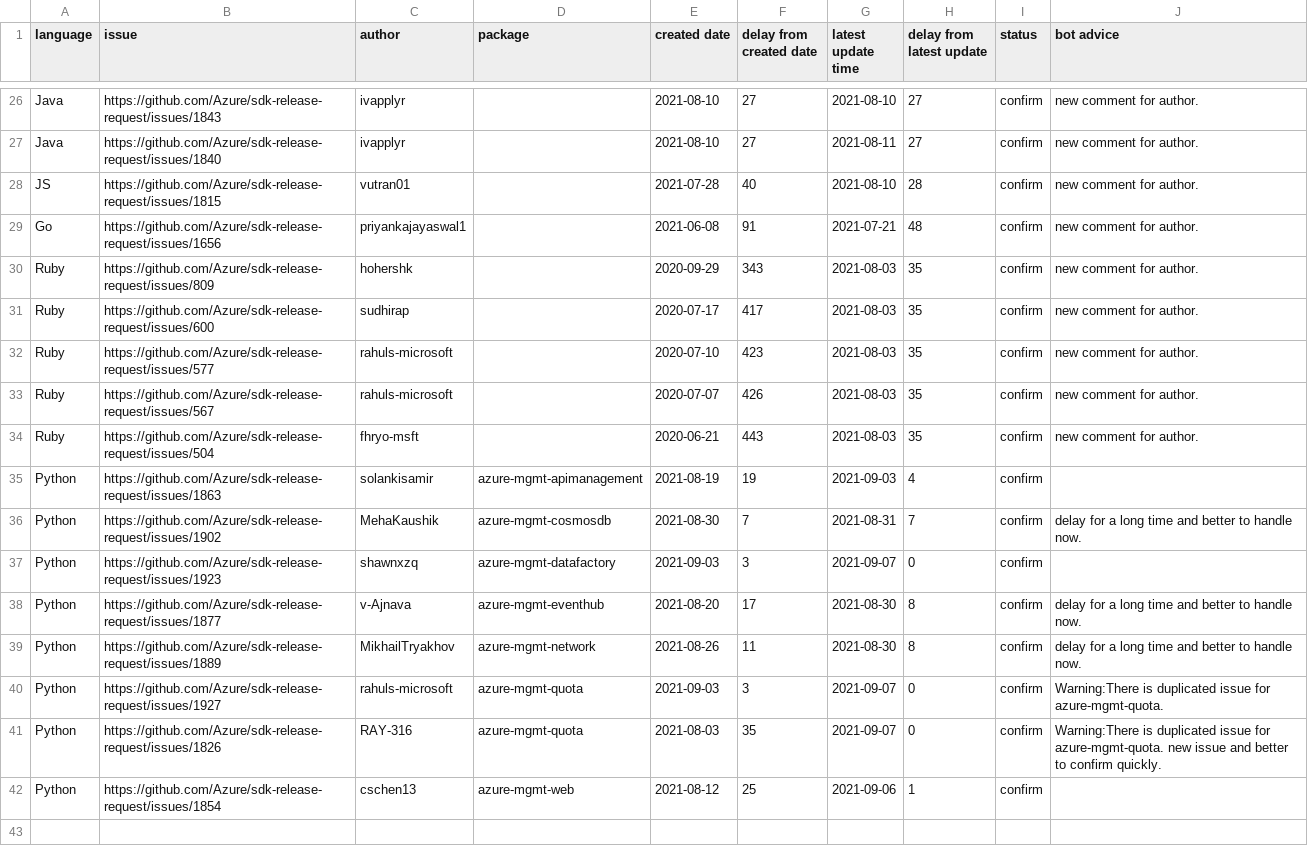
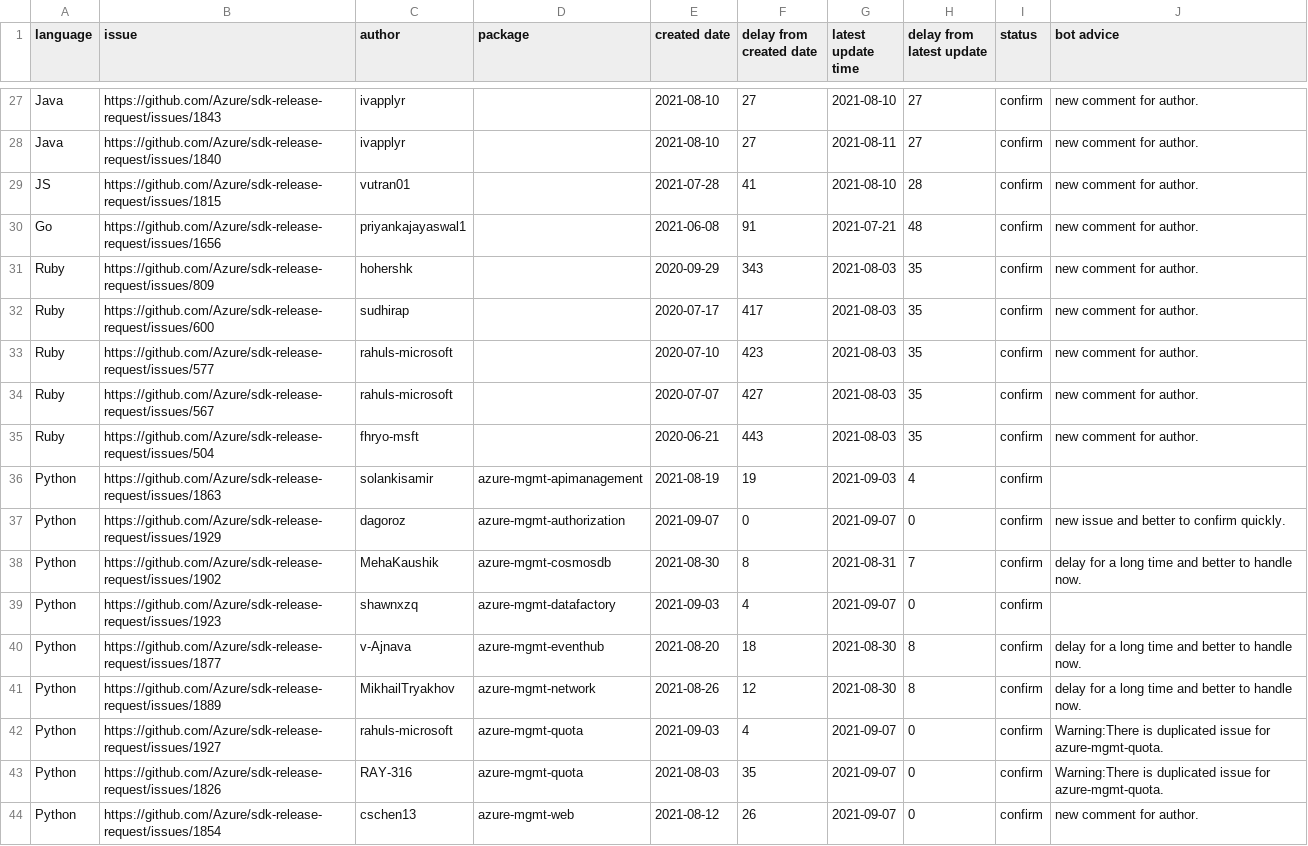
Before and after one commit to msyyc/file-storage, a CSV file: release_issue_status.csv, drawn as a sheet; only a part is shown, gaps mark what is left out; the diff covers the shown part only.

```diff
--- a/release_issue_status.csv
+++ b/release_issue_status.csv
@@ -27,3 +28,3 @@ Java,https://github.com/Azure/sdk-release-request/issues/1843,ivapplyr, ,2021-08
 Java,https://github.com/Azure/sdk-release-request/issues/1840,ivapplyr, ,2021-08-10,27,2021-08-11,27,confirm,new comment for author.
-JS,https://github.com/Azure/sdk-release-request/issues/1815,vutran01, ,2021-07-28,40,2021-08-10,28,confirm,new comment for author.
+JS,https://github.com/Azure/sdk-release-request/issues/1815,vutran01, ,2021-07-28,41,2021-08-10,28,confirm,new comment for author.
 Go,https://github.com/Azure/sdk-release-request/issues/1656,priyankajayaswal1, ,2021-06-08,91,2021-07-21,48,confirm,new comment for author.
@@ -32,11 +33,12 @@ Ruby,https://github.com/Azure/sdk-release-request/issues/600,sudhirap, ,2020-07-
 Ruby,https://github.com/Azure/sdk-release-request/issues/577,rahuls-microsoft, ,2020-07-10,423,2021-08-03,35,confirm,new comment for author.
-Ruby,https://github.com/Azure/sdk-release-request/issues/567,rahuls-microsoft, ,2020-07-07,426,2021-08-03,35,confirm,new comment for author.
+Ruby,https://github.com/Azure/sdk-release-request/issues/567,rahuls-microsoft, ,2020-07-07,427,2021-08-03,35,confirm,new comment for author.
 Ruby,https://github.com/Azure/sdk-release-request/issues/504,fhryo-msft, ,2020-06-21,443,2021-08-03,35,confirm,new comment for author.
 Python,https://github.com/Azure/sdk-release-request/issues/1863,solankisamir,azure-mgmt-apimanagement,2021-08-19,19,2021-09-03,4,confirm,
-Python,https://github.com/Azure/sdk-release-request/issues/1902,MehaKaushik,azure-mgmt-cosmosdb,2021-08-30,7,2021-08-31,7,confirm,delay for a long time and better to handle now.
-Python,https://github.com/Azure/sdk-release-request/issues/1923,shawnxzq,azure-mgmt-datafactory,2021-09-03,3,2021-09-07,0,confirm,
-Python,https://github.com/Azure/sdk-release-request/issues/1877,v-Ajnava,azure-mgmt-eventhub,2021-08-20,17,2021-08-30,8,confirm,delay for a long time and better to handle now.
-Python,https://github.com/Azure/sdk-release-request/issues/1889,MikhailTryakhov,azure-mgmt-network,2021-08-26,11,2021-08-30,8,confirm,delay for a long time and better to handle now.
-Python,https://github.com/Azure/sdk-release-request/issues/1927,rahuls-microsoft,azure-mgmt-quota,2021-09-03,3,2021-09-07,0,confirm,Warning:There is duplicated issue for azure-mgmt-quota.
-Python,https://github.com/Azure/sdk-release-request/issues/1826,RAY-316,azure-mgmt-quota,2021-08-03,35,2021-09-07,0,confirm,Warning:There is duplicated issue for azure-mgmt-quota. new issue and better to confirm quickly.
-Python,https://github.com/Azure/sdk-release-request/issues/1854,cschen13,azure-mgmt-web,2021-08-12,25,2021-09-06,1,confirm,
+Python,https://github.com/Azure/sdk-release-request/issues/1929,dagoroz,azure-mgmt-authorization,2021-09-07,0,2021-09-07,0,confirm,new issue and better to confirm quickly.
+Python,https://github.com/Azure/sdk-release-request/issues/1902,MehaKaushik,azure-mgmt-cosmosdb,2021-08-30,8,2021-08-31,7,confirm,delay for a long time and better to handle now.
+Python,https://github.com/Azure/sdk-release-request/issues/1923,shawnxzq,azure-mgmt-datafactory,2021-09-03,4,2021-09-07,0,confirm,
+Python,https://github.com/Azure/sdk-release-request/issues/1877,v-Ajnava,azure-mgmt-eventhub,2021-08-20,18,2021-08-30,8,confirm,delay for a long time and better to handle now.
+Python,https://github.com/Azure/sdk-release-request/issues/1889,MikhailTryakhov,azure-mgmt-network,2021-08-26,12,2021-08-30,8,confirm,delay for a long time and better to handle now.
+Python,https://github.com/Azure/sdk-release-request/issues/1927,rahuls-microsoft,azure-mgmt-quota,2021-09-03,4,2021-09-07,0,confirm,Warning:There is duplicated issue for azure-mgmt-quota.
+Python,https://github.com/Azure/sdk-release-request/issues/1826,RAY-316,azure-mgmt-quota,2021-08-03,35,2021-09-07,0,confirm,Warning:There is duplicated issue for azure-mgmt-quota.
+Python,https://github.com/Azure/sdk-release-request/issues/1854,cschen13,azure-mgmt-web,2021-08-12,26,2021-09-07,0,confirm,new comment for author.
```
Also changed, not shown: 1 added row and 23 edited cells elsewhere in this file, 1 other file.
